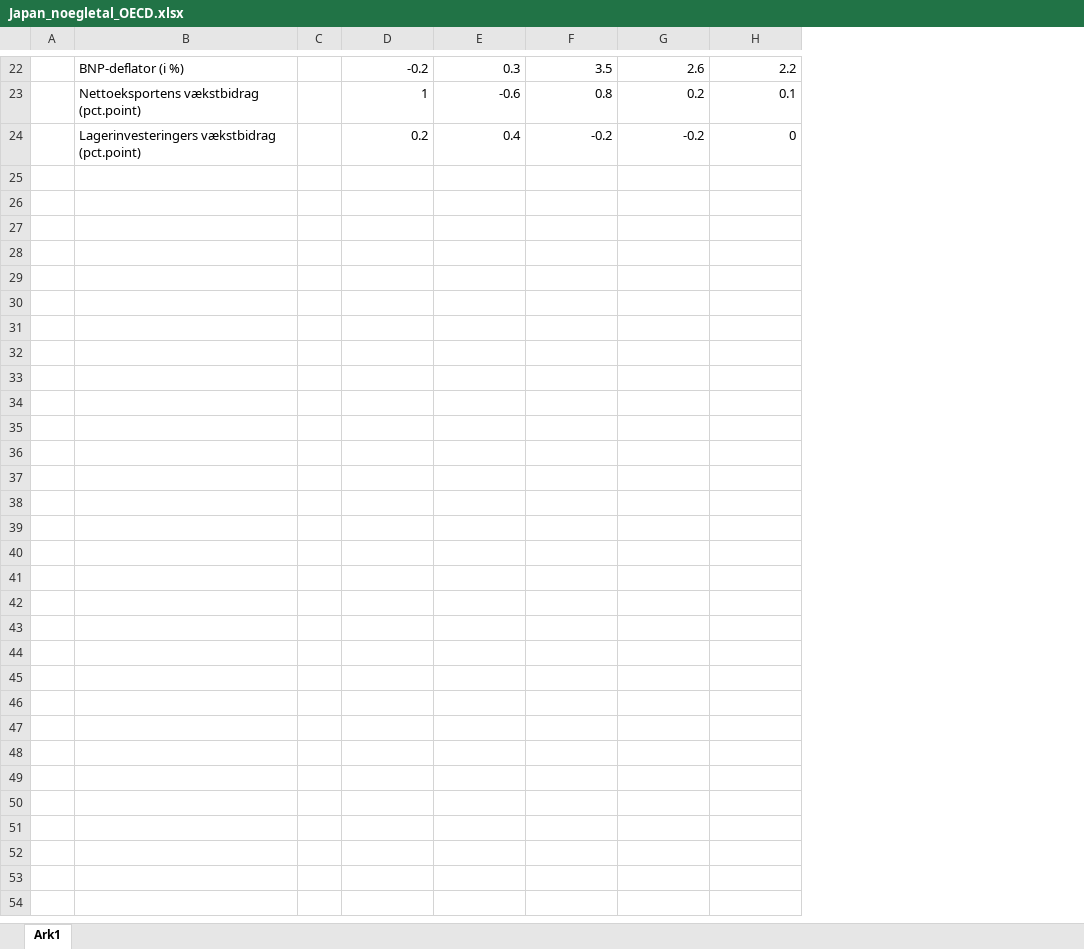
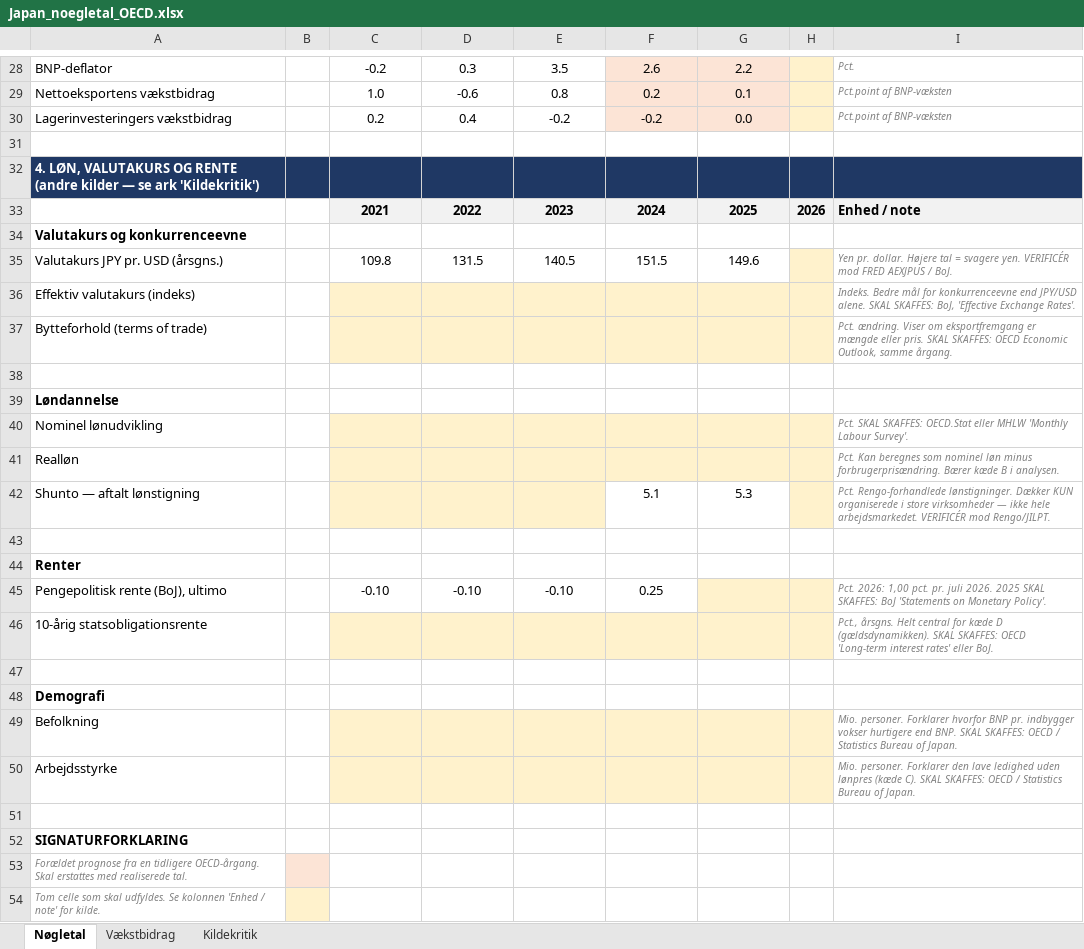
Before and after one commit to WilliamsHelbert/Budget-, an Excel workbook: rapport/Japan_noegletal_OECD.xlsx, sheet Nøgletal, drawn as a sheet; only a part is shown, gaps mark what is left out; values as stored, in another font and other column widths than the file's, no borders; removed rows and columns are numbered as before the commit, all else as after; the diff covers the shown part only; the diff names each change by its address in the sheet, - before the commit and + after, or states it on an @@ line.

```diff
--- a/rapport/Japan_noegletal_OECD.xlsx (sheet Nøgletal)
+++ b/rapport/Japan_noegletal_OECD.xlsx (sheet Nøgletal)
-sheet tab: Ark1
+sheet tab: Nøgletal
+sheet tab: Vækstbidrag
+sheet tab: Kildekritik
-column A, empty
-column B, rows 22-24: BNP-deflator (i %) | Nettoeksportens vækstbidrag (pct.point) | Lagerinvesteringers vækstbidrag (pct.point)
+column A, rows 28-30: BNP-deflator | Nettoeksportens vækstbidrag | Lagerinvesteringers vækstbidrag
+column H, empty
+column I, rows 28-30: Pct. | Pct.point af BNP-væksten | Pct.point af BNP-væksten
-C28:G30 alignment: right
+C28:G30 alignment: center
-F28:G30 fill: none
+F28:G30 fill: #FCE4D6
-C29: 1
+C29: 1.0
-G30: 0
+G30: 0.0
+row 31: (empty)
+row 32: 4. LØN, VALUTAKURS OG RENTE (andre kilder — se ark 'Kildekritik')
+row 33:  |  | 2021 | 2022 | 2023 | 2024 | 2025 | 2026 | Enhed / note
+row 34: Valutakurs og konkurrenceevne
+row 35: Valutakurs JPY pr. USD (årsgns.) |  | 109.8 | 131.5 | 140.5 | 151.5 | 149.6 |  | Yen pr. dollar. Højere tal = svagere yen. VERIFICÉR mod FRED AEXJPUS / BoJ.
+row 36: Effektiv valutakurs (indeks) |  |  |  |  |  |  |  | Indeks. Bedre mål for konkurrenceevne end JPY/USD alene. SKAL SKAFFES: BoJ, 'Effective Exchange Rates'.
+row 37: Bytteforhold (terms of trade) |  |  |  |  |  |  |  | Pct. ændring. Viser om eksportfremgang er mængde eller pris. SKAL SKAFFES: OECD Economic Outlook, samme årgang.
+row 38: (empty)
+row 39: Løndannelse
+row 40: Nominel lønudvikling |  |  |  |  |  |  |  | Pct. SKAL SKAFFES: OECD.Stat eller MHLW 'Monthly Labour Survey'.
+row 41: Realløn |  |  |  |  |  |  |  | Pct. Kan beregnes som nominel løn minus forbrugerprisændring. Bærer kæde B i analysen.
+row 42: Shunto — aftalt lønstigning |  |  |  |  | 5.1 | 5.3 |  | Pct. Rengo-forhandlede lønstigninger. Dækker KUN organiserede i store virksomheder — ikke hele arbejdsmarkedet. VERIFICÉR mod Rengo/JILPT.
+row 43: (empty)
+row 44: Renter
+row 45: Pengepolitisk rente (BoJ), ultimo |  | -0.10 | -0.10 | -0.10 | 0.25 |  |  | Pct. 2026: 1,00 pct. pr. juli 2026. 2025 SKAL SKAFFES: BoJ 'Statements on Monetary Policy'.
+row 46: 10-årig statsobligationsrente |  |  |  |  |  |  |  | Pct., årsgns. Helt central for kæde D (gældsdynamikken). SKAL SKAFFES: OECD 'Long-term interest rates' eller BoJ.
+row 47: (empty)
+row 48: Demografi
+row 49: Befolkning |  |  |  |  |  |  |  | Mio. personer. Forklarer hvorfor BNP pr. indbygger vokser hurtigere end BNP. SKAL SKAFFES: OECD / Statistics Bureau of Japan.
+row 50: Arbejdsstyrke |  |  |  |  |  |  |  | Mio. personer. Forklarer den lave ledighed uden lønpres (kæde C). SKAL SKAFFES: OECD / Statistics Bureau of Japan.
+row 51: (empty)
+row 52: SIGNATURFORKLARING
+row 53: Forældet prognose fra en tidligere OECD-årgang. Skal erstattes med realiserede tal.
+row 54: Tom celle som skal udfyldes. Se kolonnen 'Enhed / note' for kilde.
```
Also changed, not shown: 6 added rows, 14 edited cells, cell formats and merged cells elsewhere in this sheet, 2 other files.
